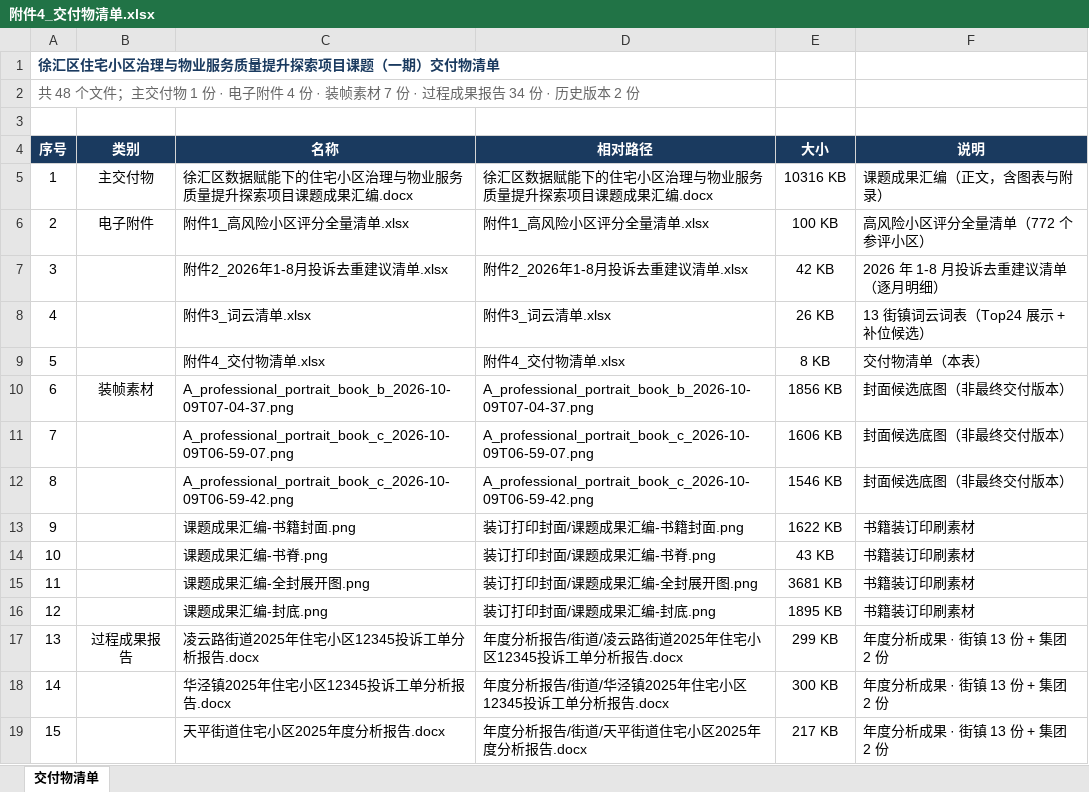
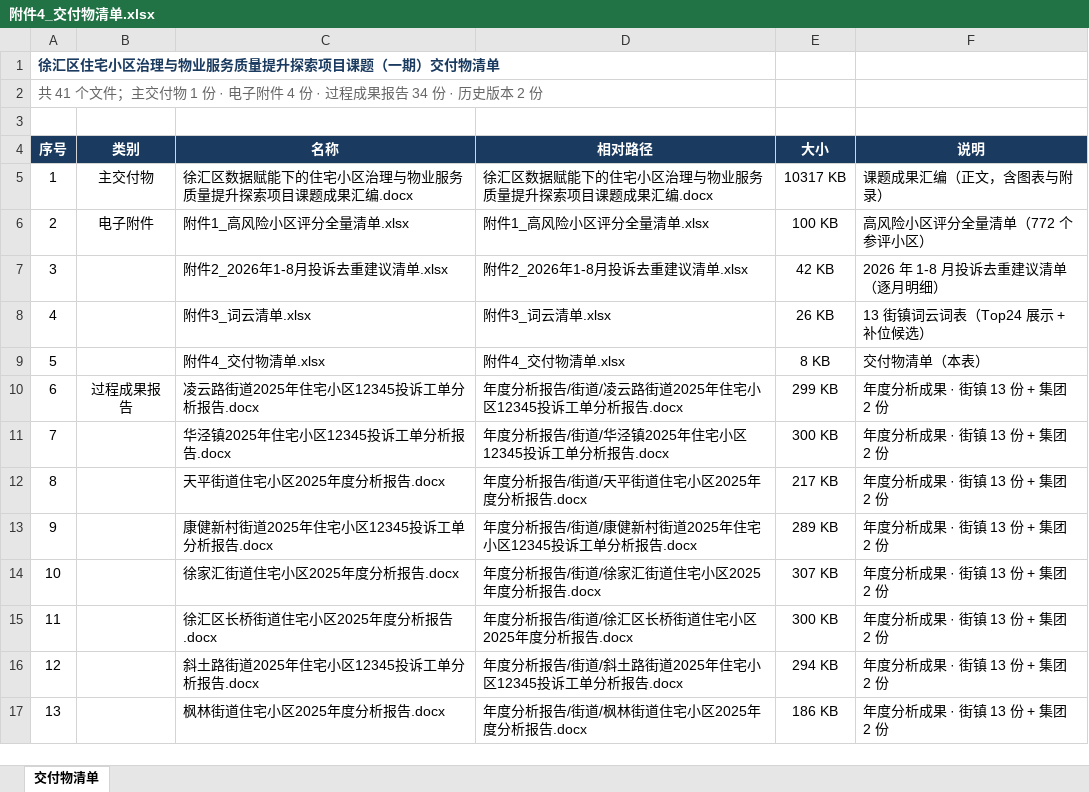
Before and after one commit to sanjune/xuhui_research2026, an Excel workbook: 交付物/附件4_交付物清单.xlsx, sheet 交付物清单, drawn as a sheet; only a part is shown; the shorter side is filled out with more unchanged rows; values as stored, in another font and other column widths than the file's, no borders; the diff names each change by its address in the sheet, - before the commit and + after, or states it on an @@ line.

Commit message:
fix(交付物): 装帧素材移出交付物清单与附录 F（附件 4 由 48 → 41 个文件）
移除清单中的「装帧素材」整类共 7 条（封面候选底图 3 张 + 装订印刷素材 4 张）：
- gen_deliverables_xlsx.py：CATE_ORDER 去掉「装帧素材」，跳过「装订打印封面」
  目录与交付物根目录图片 → 附件 4 收敛为 41 个文件
  （主交付物 1 · 电子附件 4 · 过程成果报告 34 · 历史版本 2），序号连续
- assemble_docx.py：附录 F 由四类改回三类，删除「二、装订印刷用封面素材」
  小节，随附小节顺延为「一、随附电子附件」「二、过程成果报告」；
  编制说明第五条同步去表述，确保卷首声明与正文口径一致
- 汇编：523 → 522 张表 · 段落 1051 → 1048（10.1 MB）

验收：清单压平残留 0 处；文本叶子残留 0 类 0 处；13 份报告数值缺失 0 项；
document.xml 连跑两次 md5 一致；附件 1—3 内容未变（已还原，diff 干净）；
对账反例仍 199 处（全属第 11 项）· 冲突 0 处；scan_pii 零命中。
版本记录升 v2.17.4。

```diff
--- a/交付物/附件4_交付物清单.xlsx (sheet 交付物清单)
+++ b/交付物/附件4_交付物清单.xlsx (sheet 交付物清单)
@@ column A (序号) renumbered from row 2 down @@
-E5 (大小): 10316 KB
+E5 (大小): 10317 KB
-row 10: 6 | 装帧素材 | A_professional_portrait_book_b_2026-10-09T07-04-37.png | A_professional_portrait_book_b_2026-10-09T07-04-37.png | 1856 KB | 封面候选底图（非最终交付版本）
-row 11: 7 |  | A_professional_portrait_book_c_2026-10-09T06-59-07.png | A_professional_portrait_book_c_2026-10-09T06-59-07.png | 1606 KB | 封面候选底图（非最终交付版本）
-row 12: 8 |  | A_professional_portrait_book_c_2026-10-09T06-59-42.png | A_professional_portrait_book_c_2026-10-09T06-59-42.png | 1546 KB | 封面候选底图（非最终交付版本）
-row 13: 9 |  | 课题成果汇编-书籍封面.png | 装订打印封面/课题成果汇编-书籍封面.png | 1622 KB | 书籍装订印刷素材
-row 14: 10 |  | 课题成果汇编-书脊.png | 装订打印封面/课题成果汇编-书脊.png | 43 KB | 书籍装订印刷素材
-row 15: 11 |  | 课题成果汇编-全封展开图.png | 装订打印封面/课题成果汇编-全封展开图.png | 3681 KB | 书籍装订印刷素材
-row 16: 12 |  | 课题成果汇编-封底.png | 装订打印封面/课题成果汇编-封底.png | 1895 KB | 书籍装订印刷素材
```
Also changed, not shown: 4 other files.
